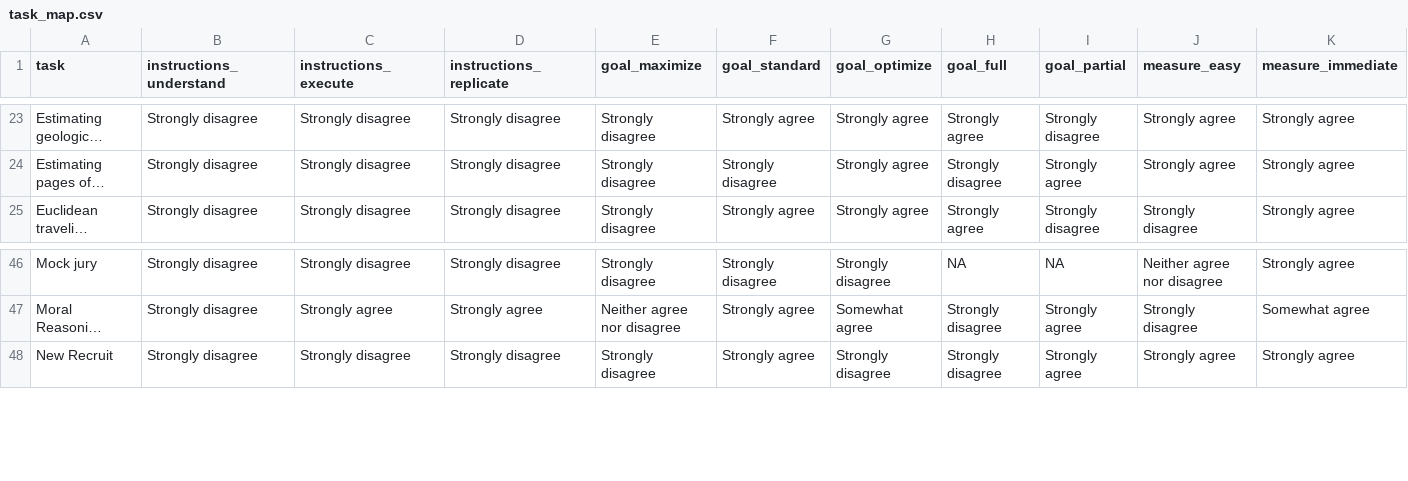
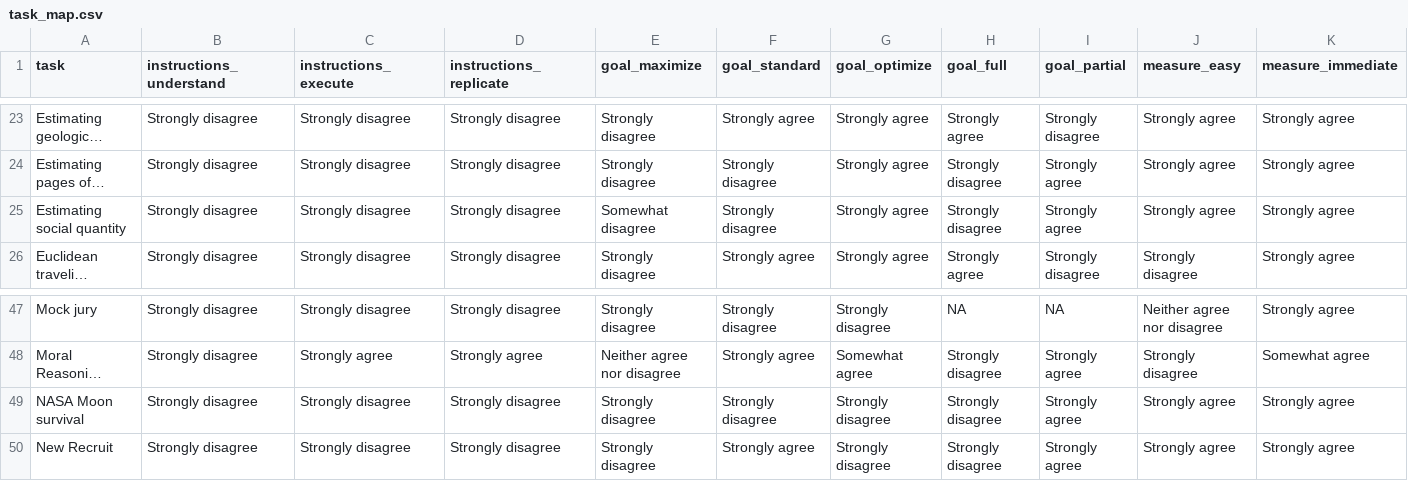
Before and after one commit to Watts-Lab/task-mapping, a CSV file: task_map.csv, drawn as a sheet; only a part is shown, gaps mark what is left out; long unchanged cells end in …; rows hold the shown columns only; the diff names each change by its address in the sheet, - before the commit and + after, or states it on an @@ line.

Commit message:
Updating mapping with latest data

```diff
--- a/task_map.csv
+++ b/task_map.csv
+row 25: Estimating social quantity | Strongly disagree | Strongly disagree | Strongly disagree | Somewhat disagree | Strongly disagree | Strongly agree | Strongly disagree | Strongly agree | Strongly agree | Strongly agree
+row 49: NASA Moon survival | Strongly disagree | Strongly disagree | Strongly disagree | Strongly disagree | Strongly disagree | Strongly disagree | Strongly disagree | Strongly agree | Strongly agree | Strongly agree
```
Also changed, not shown: mapping_progress.csv, task_audit.csv, 5 other files.
